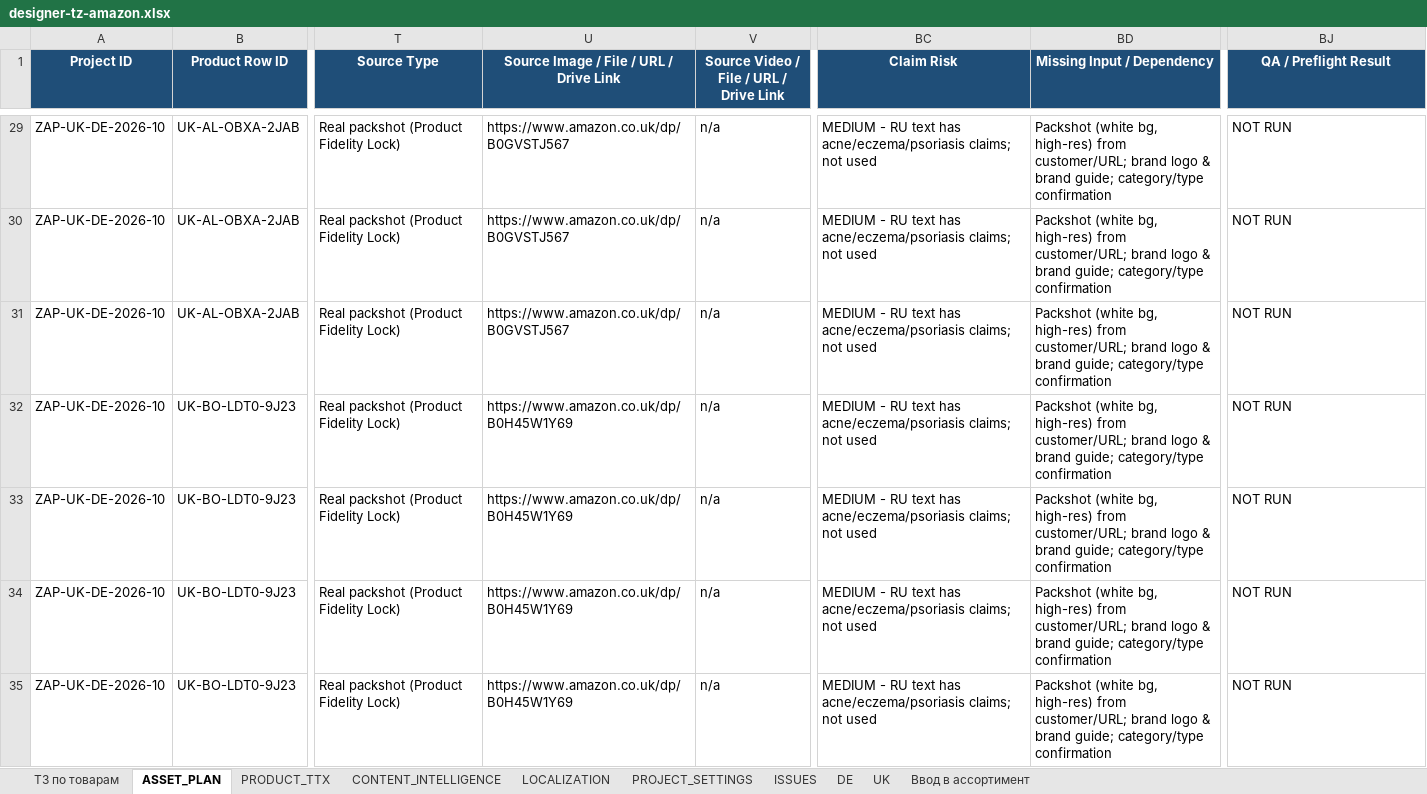
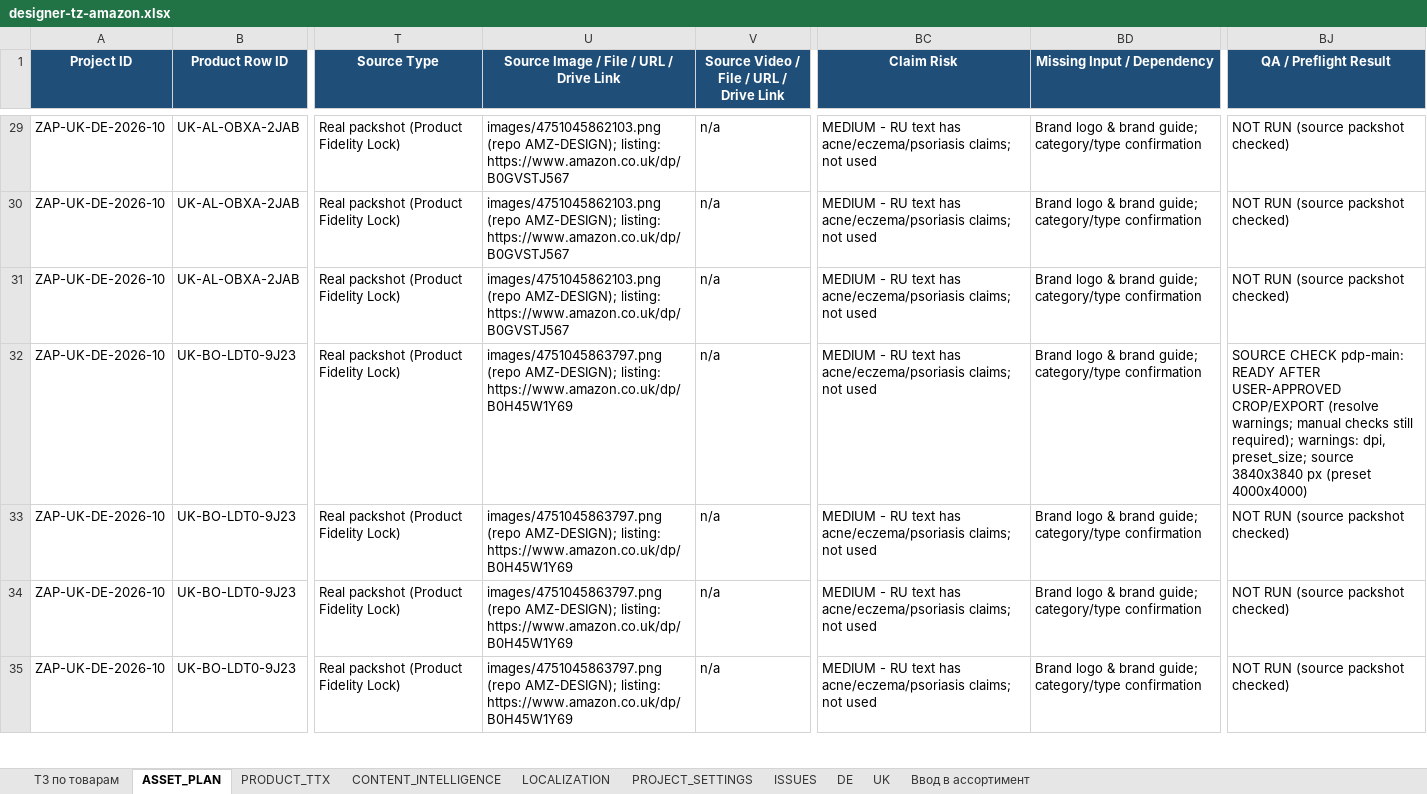
Before and after one commit to business2business17-ui/Agents, an Excel workbook: designer-tz-amazon.xlsx, sheet ASSET_PLAN, drawn as a sheet; only a part is shown, gaps mark what is left out; values as stored, in another font and other column widths than the file's, no borders; the diff covers the shown part only; the diff names each change by its address in the sheet, - before the commit and + after, or states it on an @@ line.

```diff
--- a/designer-tz-amazon.xlsx (sheet ASSET_PLAN)
+++ b/designer-tz-amazon.xlsx (sheet ASSET_PLAN)
-U29:U31: https://www.amazon.co.uk/dp/B0GVSTJ567
+U29:U31: images/4751045862103.png (repo AMZ-DESIGN); listing: https://www.amazon.co.uk/dp/B0GVSTJ567
-BD29:BD35 (Missing Input / Dependency): Packshot (white bg, high-res) from customer/URL; brand logo &…
+BD29:BD35 (Missing Input / Dependency): Brand logo &…
-BJ29:BJ31 (QA / Preflight Result): NOT RUN
+BJ29:BJ31 (QA / Preflight Result): NOT RUN (source packshot checked)
-U32:U35: https://www.amazon.co.uk/dp/B0H45W1Y69
+U32:U35: images/4751045863797.png (repo AMZ-DESIGN); listing: https://www.amazon.co.uk/dp/B0H45W1Y69
-BJ32 (QA / Preflight Result): NOT RUN
+BJ32 (QA / Preflight Result): SOURCE CHECK pdp-main: READY AFTER USER-APPROVED CROP/EXPORT (resolve warnings; manual checks still required); warnings: dpi, preset_size; source 3840x3840 px (preset 4000x4000)
-BJ33:BJ35 (QA / Preflight Result): NOT RUN
+BJ33:BJ35 (QA / Preflight Result): NOT RUN (source packshot checked)
```
Also changed, not shown: 1689 edited cells elsewhere in this sheet, sheet ISSUES, sheet ТЗ по товарам.
